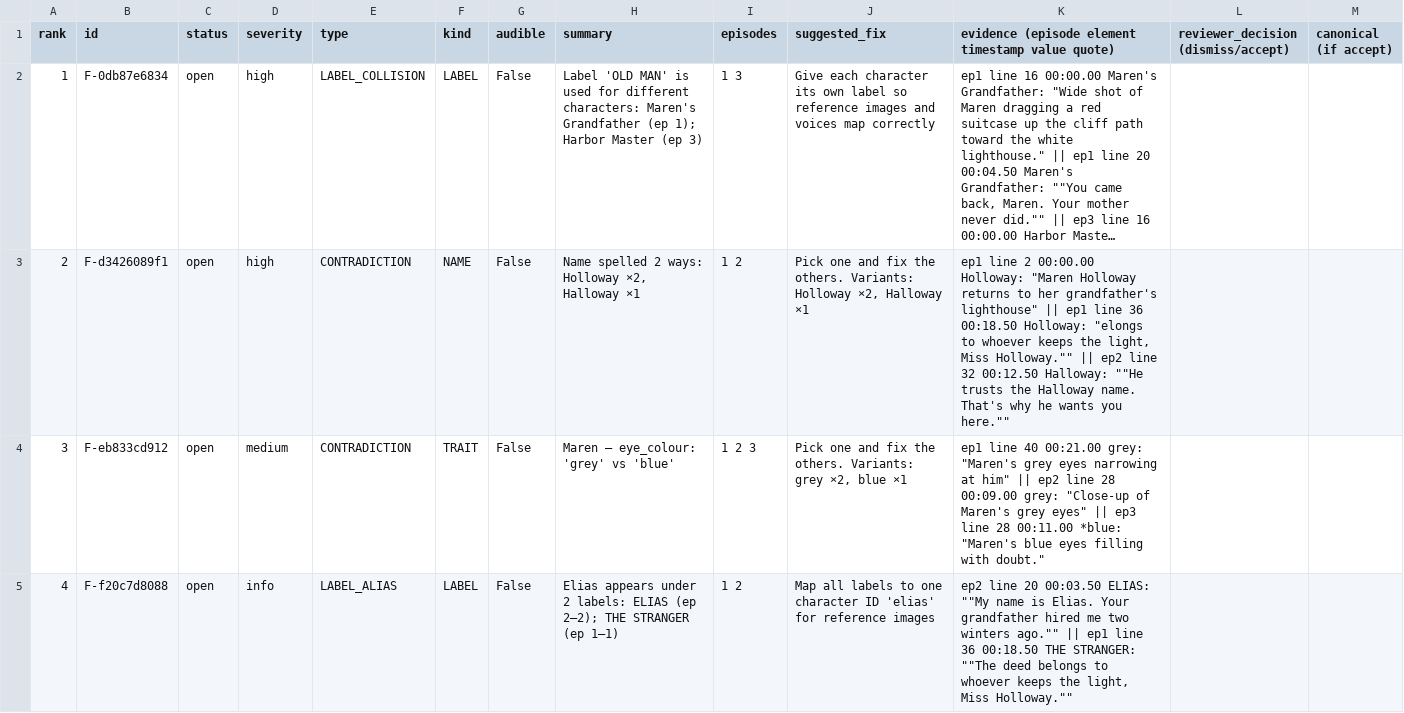
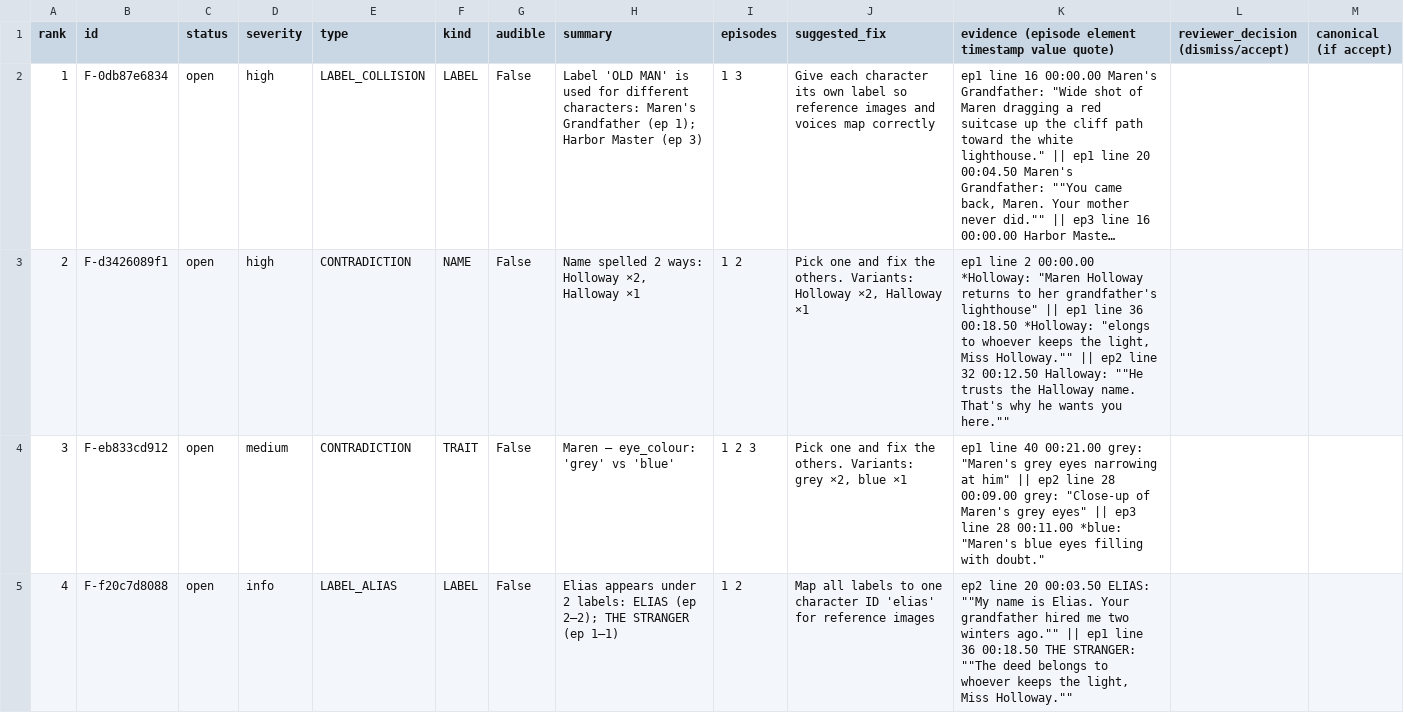
Before and after one commit to shubham-nare/microdrama-continuity-checker, a CSV file: demo/output/_mutated_run/flags.csv, drawn as a sheet; long unchanged cells end in …; the diff names each change by its address in the sheet, - before the commit and + after, or states it on an @@ line.

```diff
--- a/demo/output/_mutated_run/flags.csv
+++ b/demo/output/_mutated_run/flags.csv
-K3: …2 00:00.00 Holloway: "Maren Holloway returns to her grandfather's lighthouse" || ep1 line 36 00:18.50 Holloway: "elongs to…
+K3: …2 00:00.00 *Holloway: "Maren Holloway returns to her grandfather's lighthouse" || ep1 line 36 00:18.50 *Holloway: "elongs to…
```
Also changed, not shown: demo/gate_output/flags.csv, demo/gate_output_new/flags.csv, 38 other files.
